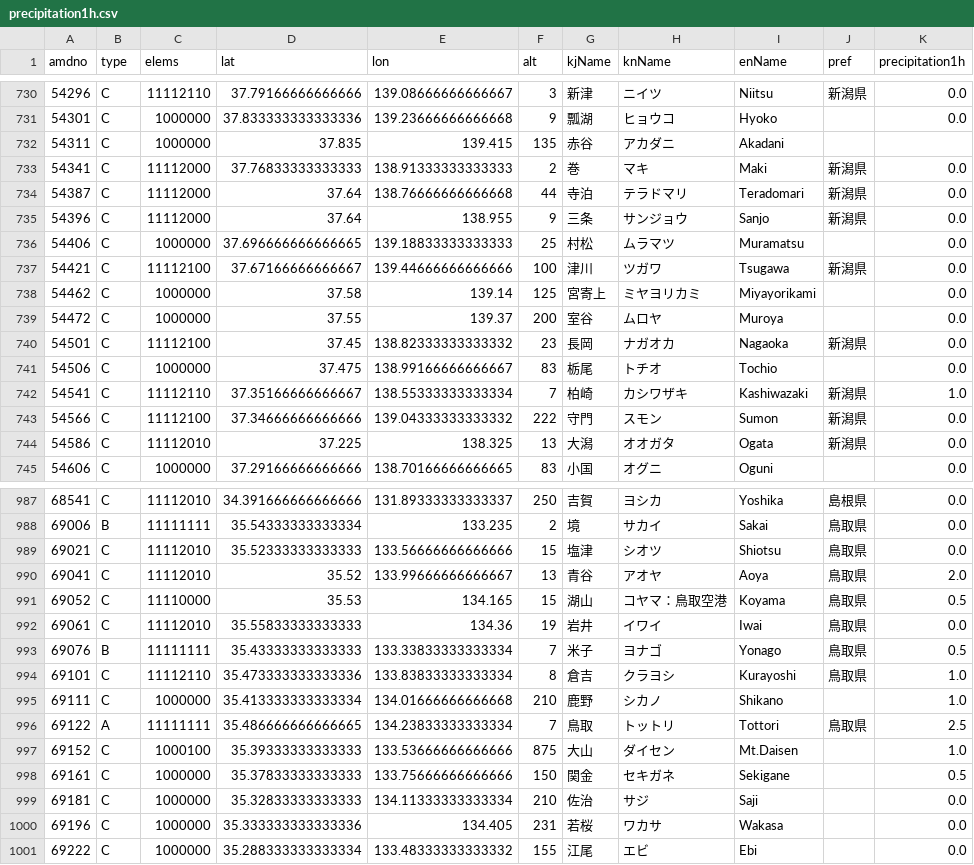
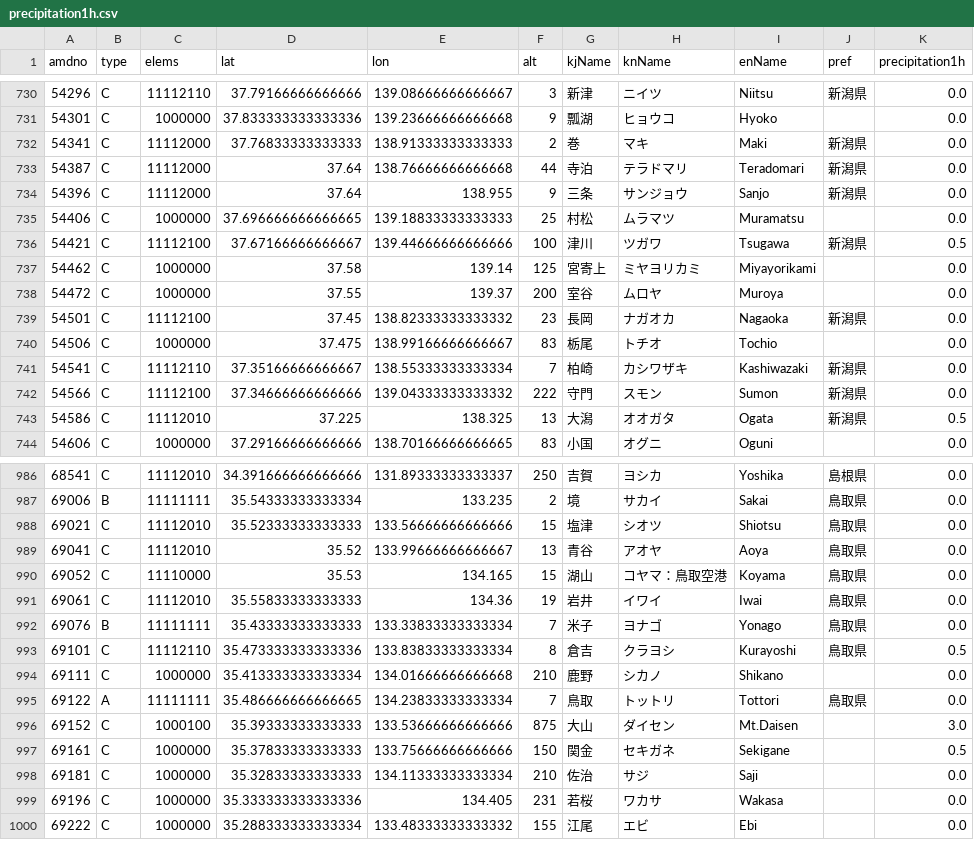
Before and after one commit to Nikkei-Visual-Data-Journalism/JMA, a CSV file: precipitation1h.csv, drawn as a sheet; only a part is shown, gaps mark what is left out; the diff covers the shown part only.

```diff
--- a/precipitation1h.csv
+++ b/precipitation1h.csv
@@ -731,3 +731,2 @@
 54301,C,1000000,37.833333333333336,139.23666666666668,9,瓢湖,ヒョウコ,Hyoko,,0.0
-54311,C,1000000,37.835,139.415,135,赤谷,アカダニ,Akadani,,
 54341,C,11112000,37.76833333333333,138.91333333333333,2,巻,マキ,Maki,新潟県,0.0
@@ -736,3 +735,3 @@
 54406,C,1000000,37.696666666666665,139.18833333333333,25,村松,ムラマツ,Muramatsu,,0.0
-54421,C,11112100,37.67166666666667,139.44666666666666,100,津川,ツガワ,Tsugawa,新潟県,0.0
+54421,C,11112100,37.67166666666667,139.44666666666666,100,津川,ツガワ,Tsugawa,新潟県,0.5
 54462,C,1000000,37.58,139.14,125,宮寄上,ミヤヨリカミ,Miyayorikami,,0.0
@@ -741,5 +740,5 @@
 54506,C,1000000,37.475,138.99166666666667,83,栃尾,トチオ,Tochio,,0.0
-54541,C,11112110,37.35166666666667,138.55333333333334,7,柏崎,カシワザキ,Kashiwazaki,新潟県,1.0
+54541,C,11112110,37.35166666666667,138.55333333333334,7,柏崎,カシワザキ,Kashiwazaki,新潟県,0.0
 54566,C,11112100,37.34666666666666,139.04333333333332,222,守門,スモン,Sumon,新潟県,0.0
-54586,C,11112010,37.225,138.325,13,大潟,オオガタ,Ogata,新潟県,0.0
+54586,C,11112010,37.225,138.325,13,大潟,オオガタ,Ogata,新潟県,0.5
 54606,C,1000000,37.29166666666666,138.70166666666665,83,小国,オグニ,Oguni,,0.0
@@ -989,10 +988,10 @@
 69021,C,11112010,35.52333333333333,133.56666666666666,15,塩津,シオツ,Shiotsu,鳥取県,0.0
-69041,C,11112010,35.52,133.99666666666667,13,青谷,アオヤ,Aoya,鳥取県,2.0
-69052,C,11110000,35.53,134.165,15,湖山,コヤマ：鳥取空港,Koyama,鳥取県,0.5
+69041,C,11112010,35.52,133.99666666666667,13,青谷,アオヤ,Aoya,鳥取県,0.0
+69052,C,11110000,35.53,134.165,15,湖山,コヤマ：鳥取空港,Koyama,鳥取県,0.0
 69061,C,11112010,35.55833333333333,134.36,19,岩井,イワイ,Iwai,鳥取県,0.0
-69076,B,11111111,35.43333333333333,133.33833333333334,7,米子,ヨナゴ,Yonago,鳥取県,0.5
-69101,C,11112110,35.473333333333336,133.83833333333334,8,倉吉,クラヨシ,Kurayoshi,鳥取県,1.0
-69111,C,1000000,35.413333333333334,134.01666666666668,210,鹿野,シカノ,Shikano,,1.0
-69122,A,11111111,35.486666666666665,134.23833333333334,7,鳥取,トットリ,Tottori,鳥取県,2.5
-69152,C,1000100,35.39333333333333,133.53666666666666,875,大山,ダイセン,Mt.Daisen,,1.0
+69076,B,11111111,35.43333333333333,133.33833333333334,7,米子,ヨナゴ,Yonago,鳥取県,0.0
+69101,C,11112110,35.473333333333336,133.83833333333334,8,倉吉,クラヨシ,Kurayoshi,鳥取県,0.5
+69111,C,1000000,35.413333333333334,134.01666666666668,210,鹿野,シカノ,Shikano,,0.0
+69122,A,11111111,35.486666666666665,134.23833333333334,7,鳥取,トットリ,Tottori,鳥取県,0.0
+69152,C,1000100,35.39333333333333,133.53666666666666,875,大山,ダイセン,Mt.Daisen,,3.0
 69161,C,1000000,35.37833333333333,133.75666666666666,150,関金,セキガネ,Sekigane,,0.5
```
Also changed, not shown: 54 edited cells elsewhere in this file, precipitation24h.csv, temp.csv.
